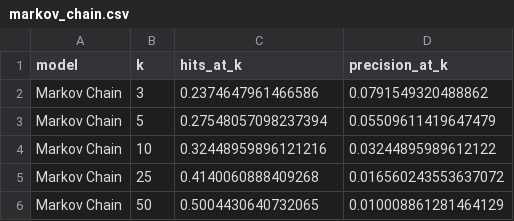
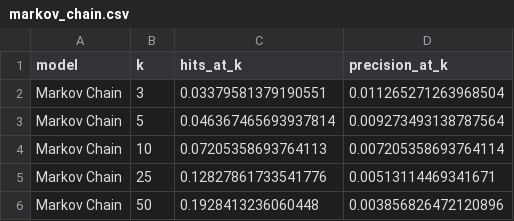
Before and after one commit to onichmath/Steam-Sequential-Recommender, a CSV file: results/markov_chain.csv, drawn as a sheet.

Commit message:
Removed users w/ less than five items from data, Transformer datasets

```diff
--- a/results/markov_chain.csv
+++ b/results/markov_chain.csv
@@ -1,6 +1,6 @@
 model,k,hits_at_k,precision_at_k
-Markov Chain,3,0.2374647961466586,0.0791549320488862
-Markov Chain,5,0.27548057098237394,0.05509611419647479
-Markov Chain,10,0.32448959896121216,0.03244895989612122
-Markov Chain,25,0.4140060888409268,0.016560243553637072
-Markov Chain,50,0.5004430640732065,0.010008861281464129
+Markov Chain,3,0.03379581379190551,0.011265271263968504
+Markov Chain,5,0.046367465693937814,0.009273493138787564
+Markov Chain,10,0.07205358693764113,0.007205358693764114
+Markov Chain,25,0.12827861733541776,0.00513114469341671
+Markov Chain,50,0.1928413236060448,0.003856826472120896
```
Also changed, not shown: 3 other files.
